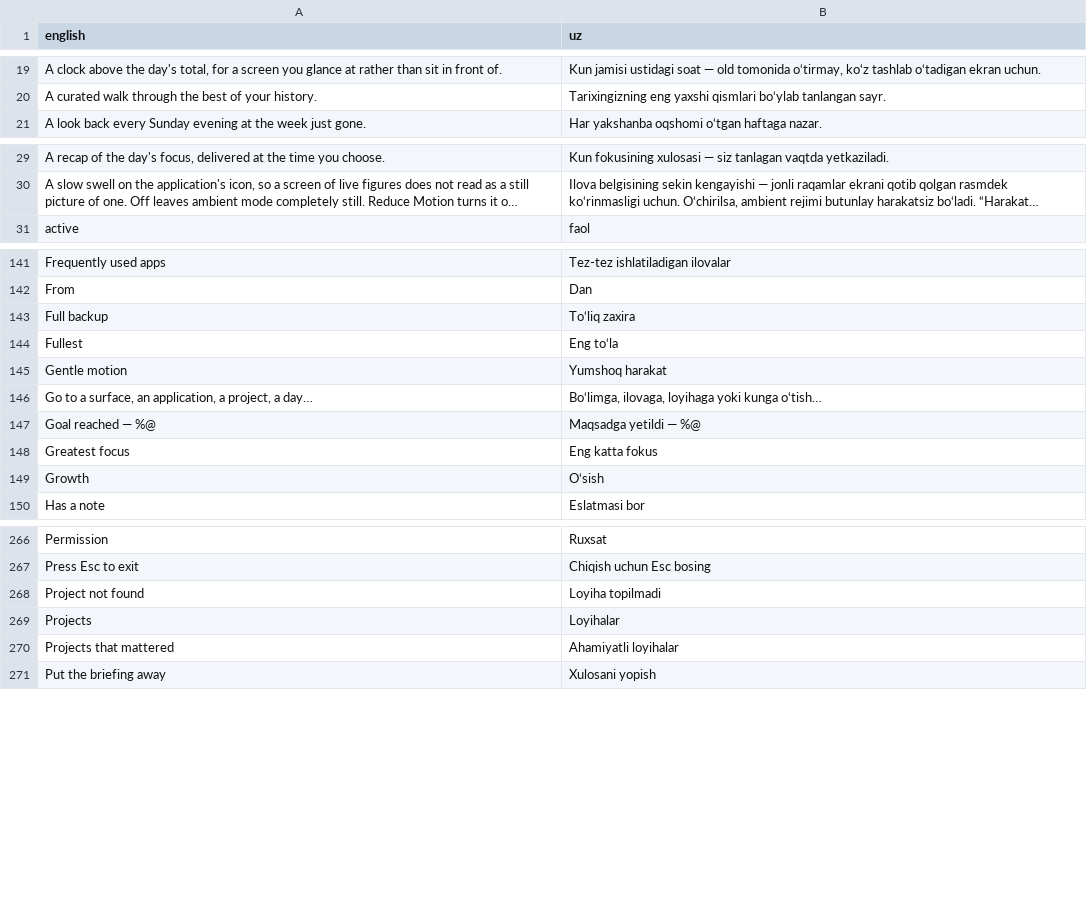
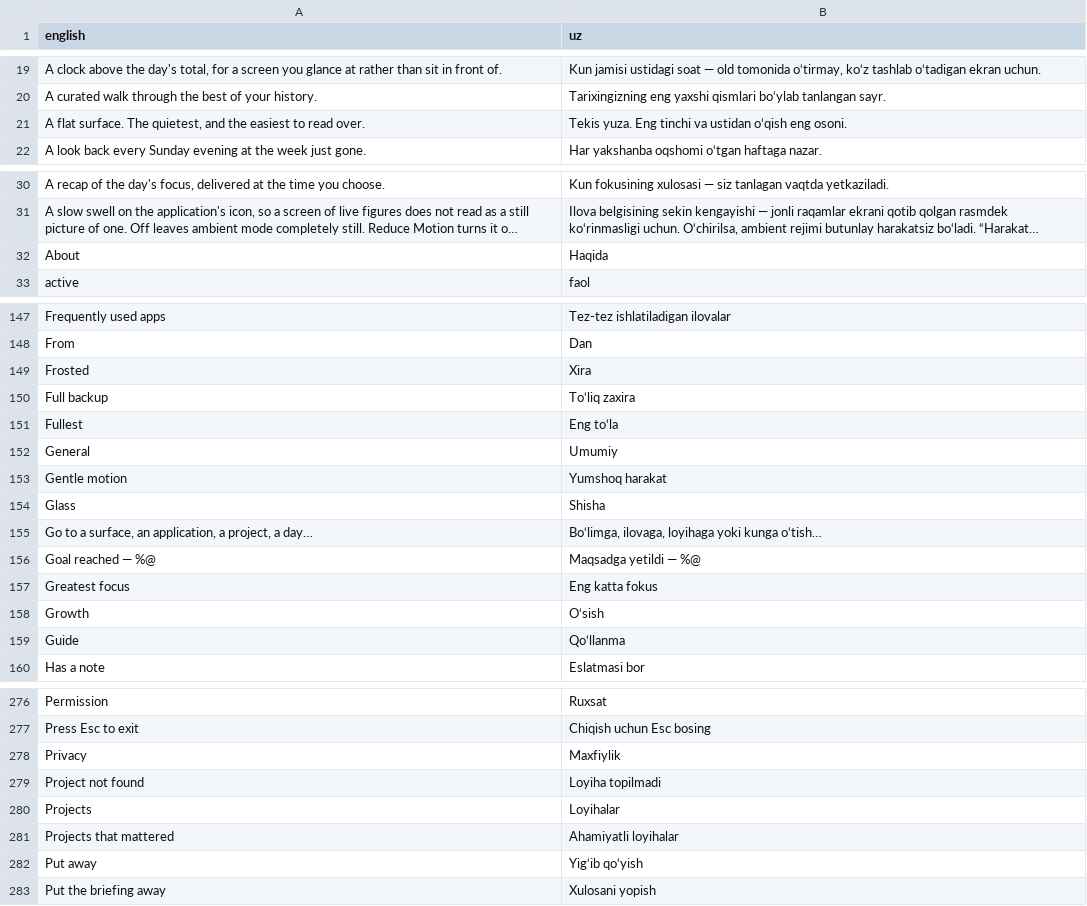
Before and after one commit to nurkamol/replay-swift, a CSV file: translations/uz.csv, drawn as a sheet; only a part is shown, gaps mark what is left out; long unchanged cells end in …; the diff covers the shown part only; the diff names each change by its address in the sheet, - before the commit and + after, or states it on an @@ line.

Commit message:
Why half of Settings was still in English, and the four reasons for it
A screenshot of the app in Uzbek with a column of English words down the middle
of it turned out to be four separate mechanical faults, none of them a missing
translation. Three are fixed here.

**SwiftUI has a non-localising overload, and every settings row was taking it.**
`Picker("Theme", …)` with a `String` is not the same call as one with a
`LocalizedStringKey`, so all thirty-nine row names rendered English while the
explanation underneath each one — which goes through `Loc.t` — was translated.
`SettingsRow.label` and `OwnSettingsRow.label` translate themselves now, and
`base` is what the contract compares, so a translated machine cannot fail 200
parity checks. Same fix for `LabeledContent`, and for the enums whose labels a
person reads: appearance, surface style, launch surface, idle display.

**Enum raw values are invisible to any scan for literal text.** The Settings
sidebar came out as "Umumiy" followed by five English words because the extractor
matched one `case … = "…"` per line and Swift allows several. The main sidebar
had the same hole a release ago: "Today" and "Search" were in the table *by
coincidence*, because other files happen to say `Loc.t("Today")`, while
"Collections" and "Story" were not in it at all.

**A helper that takes copy and forgets to wrap it is worse than one that never
took it.** `Footnote` collected its strings into the table, they were translated,
and nothing ever looked them up — so `status` said the language was complete and
the app disagreed.

The fourth is not fixed and is not a bug in the same sense: **dates and numbers
follow the Mac, not the picker.** "Wednesday, July 29" is Foundation formatting
with the system locale, and the picker only changes which strings table is read.
Threading a `Locale` from the chosen language into every formatter is the fix,
and `Report.Environment` already does exactly that for reports — it is the
precedent to copy. Left for its own change.

Uzbek is complete again at 445 strings.

```diff
--- a/translations/uz.csv
+++ b/translations/uz.csv
+row 21: A flat surface. The quietest, and the easiest to read over. | Tekis yuza. Eng tinchi va ustidan o‘qish eng osoni.
+row 32: About | Haqida
+row 149: Frosted | Xira
+row 152: General | Umumiy
+row 154: Glass | Shisha
+row 159: Guide | Qo‘llanma
+row 278: Privacy | Maxfiylik
+row 282: Put away | Yig‘ib qo‘yish
```
Also changed, not shown: 10 added rows elsewhere in this file, 9 other files.
